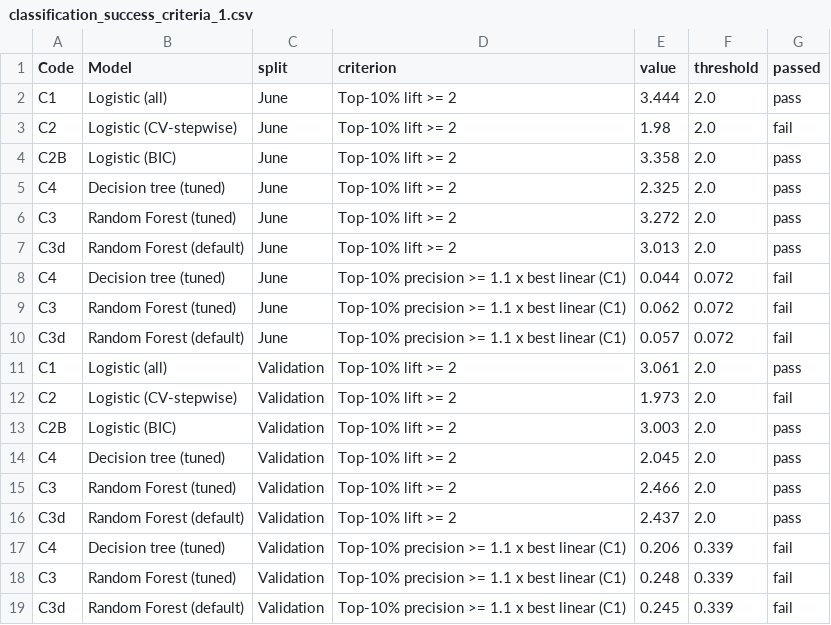
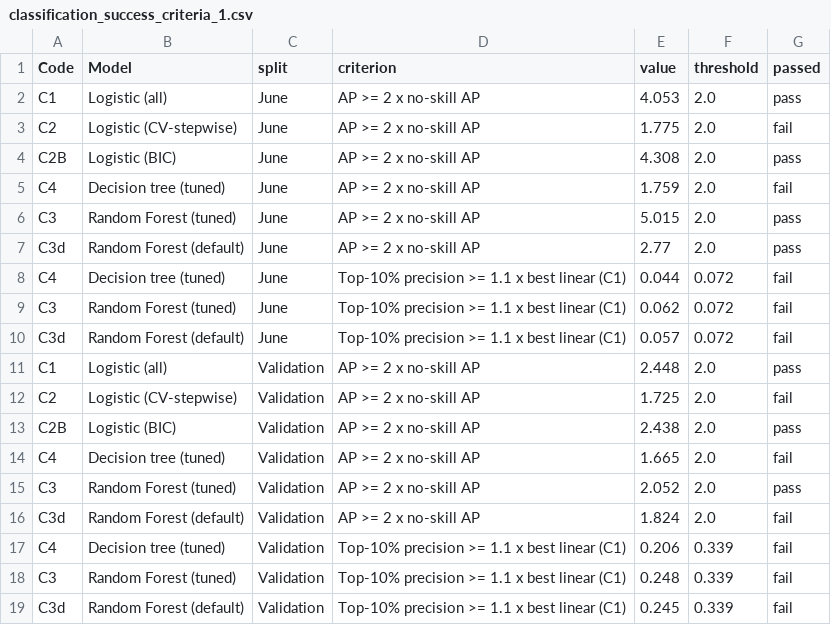
Before and after one commit to mushroomyyy/Team8_IT5006_Ecommerce_Analytics_AY2627Sem1, a CSV file: results/simple_to_complex/classification/classification_success_criteria_1.csv, drawn as a sheet.

Commit message:
Use AP of at least twice the no-skill AP as the classification success check [skip render]
The success table now tests each model's AP against twice the no-skill AP (the split's
late rate), matching the AP-to-baseline ratio reported for monitoring. Top-10% lift stays
as a supporting diagnostic. Model selection is unchanged: notebook 02 was re-executed and
still selects C2B with identical variables and fitted-state fingerprints.

```diff
--- a/results/simple_to_complex/classification/classification_success_criteria_1.csv
+++ b/results/simple_to_complex/classification/classification_success_criteria_1.csv
@@ -1,8 +1,8 @@
 Code,Model,split,criterion,value,threshold,passed
-C1,Logistic (all),June,Top-10% lift >= 2,3.444,2.0,pass
-C2,Logistic (CV-stepwise),June,Top-10% lift >= 2,1.98,2.0,fail
-C2B,Logistic (BIC),June,Top-10% lift >= 2,3.358,2.0,pass
-C4,Decision tree (tuned),June,Top-10% lift >= 2,2.325,2.0,pass
-C3,Random Forest (tuned),June,Top-10% lift >= 2,3.272,2.0,pass
-C3d,Random Forest (default),June,Top-10% lift >= 2,3.013,2.0,pass
+C1,Logistic (all),June,AP >= 2 x no-skill AP,4.053,2.0,pass
+C2,Logistic (CV-stepwise),June,AP >= 2 x no-skill AP,1.775,2.0,fail
+C2B,Logistic (BIC),June,AP >= 2 x no-skill AP,4.308,2.0,pass
+C4,Decision tree (tuned),June,AP >= 2 x no-skill AP,1.759,2.0,fail
+C3,Random Forest (tuned),June,AP >= 2 x no-skill AP,5.015,2.0,pass
+C3d,Random Forest (default),June,AP >= 2 x no-skill AP,2.77,2.0,pass
 C4,Decision tree (tuned),June,Top-10% precision >= 1.1 x best linear (C1),0.044,0.072,fail
@@ -10,8 +10,8 @@ C3,Random Forest (tuned),June,Top-10% precision >= 1.1 x best linear (C1),0.062,
 C3d,Random Forest (default),June,Top-10% precision >= 1.1 x best linear (C1),0.057,0.072,fail
-C1,Logistic (all),Validation,Top-10% lift >= 2,3.061,2.0,pass
-C2,Logistic (CV-stepwise),Validation,Top-10% lift >= 2,1.973,2.0,fail
-C2B,Logistic (BIC),Validation,Top-10% lift >= 2,3.003,2.0,pass
-C4,Decision tree (tuned),Validation,Top-10% lift >= 2,2.045,2.0,pass
-C3,Random Forest (tuned),Validation,Top-10% lift >= 2,2.466,2.0,pass
-C3d,Random Forest (default),Validation,Top-10% lift >= 2,2.437,2.0,pass
+C1,Logistic (all),Validation,AP >= 2 x no-skill AP,2.448,2.0,pass
+C2,Logistic (CV-stepwise),Validation,AP >= 2 x no-skill AP,1.725,2.0,fail
+C2B,Logistic (BIC),Validation,AP >= 2 x no-skill AP,2.438,2.0,pass
+C4,Decision tree (tuned),Validation,AP >= 2 x no-skill AP,1.665,2.0,fail
+C3,Random Forest (tuned),Validation,AP >= 2 x no-skill AP,2.052,2.0,pass
+C3d,Random Forest (default),Validation,AP >= 2 x no-skill AP,1.824,2.0,fail
 C4,Decision tree (tuned),Validation,Top-10% precision >= 1.1 x best linear (C1),0.206,0.339,fail
```
Also changed, not shown: 6 other files.
